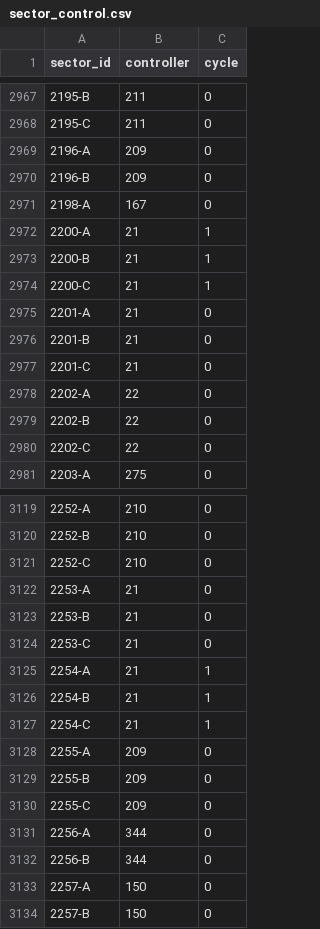
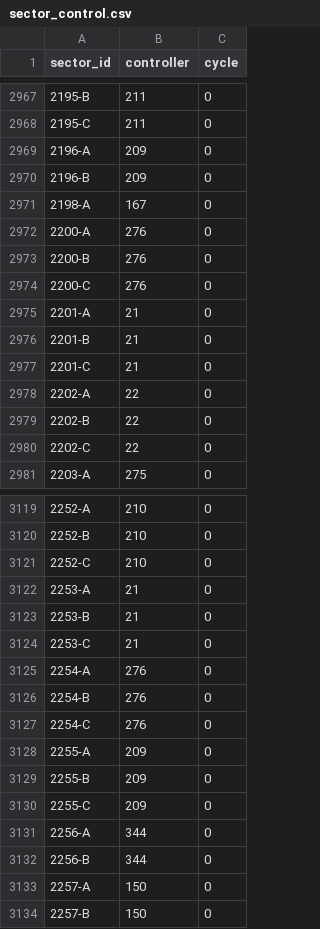
Before and after one commit to NobuChan702/new-beginnings-map, a CSV file: data/sector_control.csv, drawn as a sheet; only a part is shown, gaps mark what is left out.

```diff
--- a/data/sector_control.csv
+++ b/data/sector_control.csv
@@ -2971,5 +2971,5 @@ sector_id,controller,cycle
 2198-A,167,0
-2200-A,21,1
-2200-B,21,1
-2200-C,21,1
+2200-A,276,0
+2200-B,276,0
+2200-C,276,0
 2201-A,21,0
@@ -3124,5 +3124,5 @@ sector_id,controller,cycle
 2253-C,21,0
-2254-A,21,1
-2254-B,21,1
-2254-C,21,1
+2254-A,276,0
+2254-B,276,0
+2254-C,276,0
 2255-A,209,0
```
Also changed, not shown: data/settlements.csv, 5 other files.
